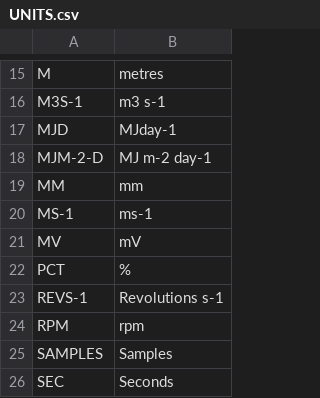
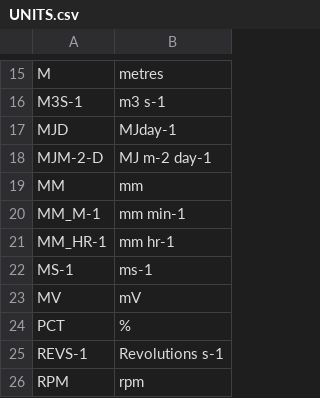
Before and after one commit to NERC-CEH/fdri-discovery, a CSV file: sample_data/src/UNITS.csv, drawn as a sheet; only a part is shown, gaps mark what is left out; the shorter side is filled out with more unchanged rows; the diff names each change by its address in the sheet, - before the commit and + after, or states it on an @@ line.

```diff
--- a/sample_data/src/UNITS.csv
+++ b/sample_data/src/UNITS.csv
+row 20: MM_M-1 | mm min-1
+row 21: MM_HR-1 | mm hr-1
```
Also changed, not shown: sample_data/src/MEASURES.csv, sample_data/src/PARAMETERS_IDS.csv, 1 other file.
